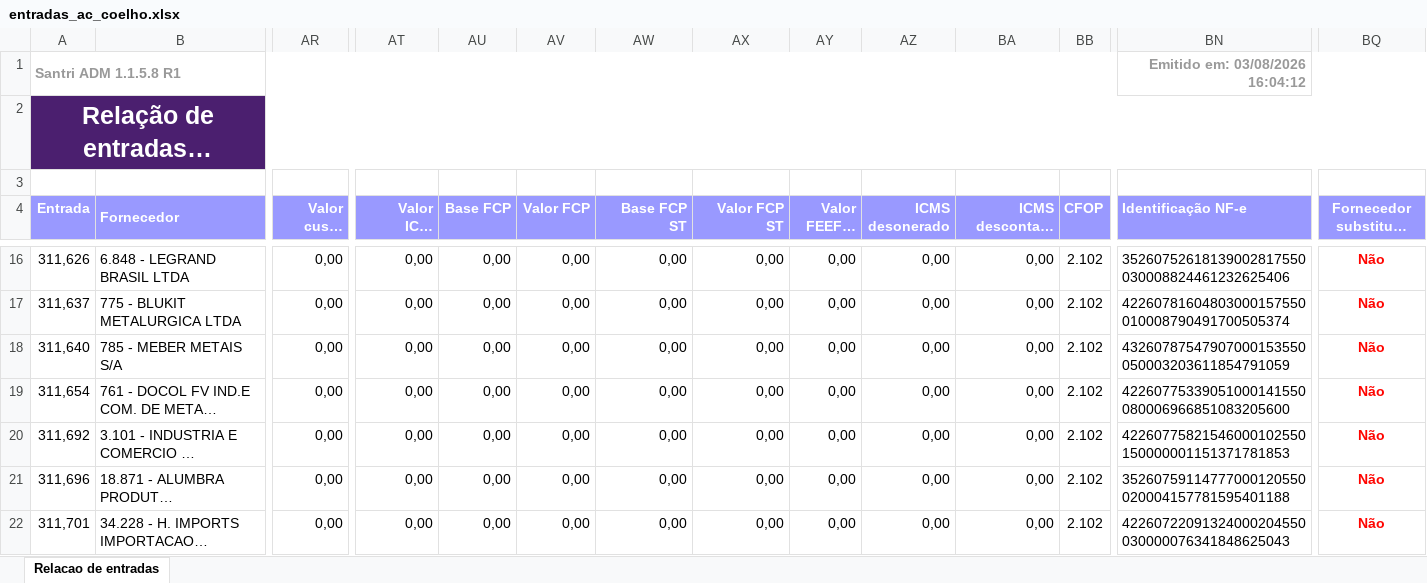
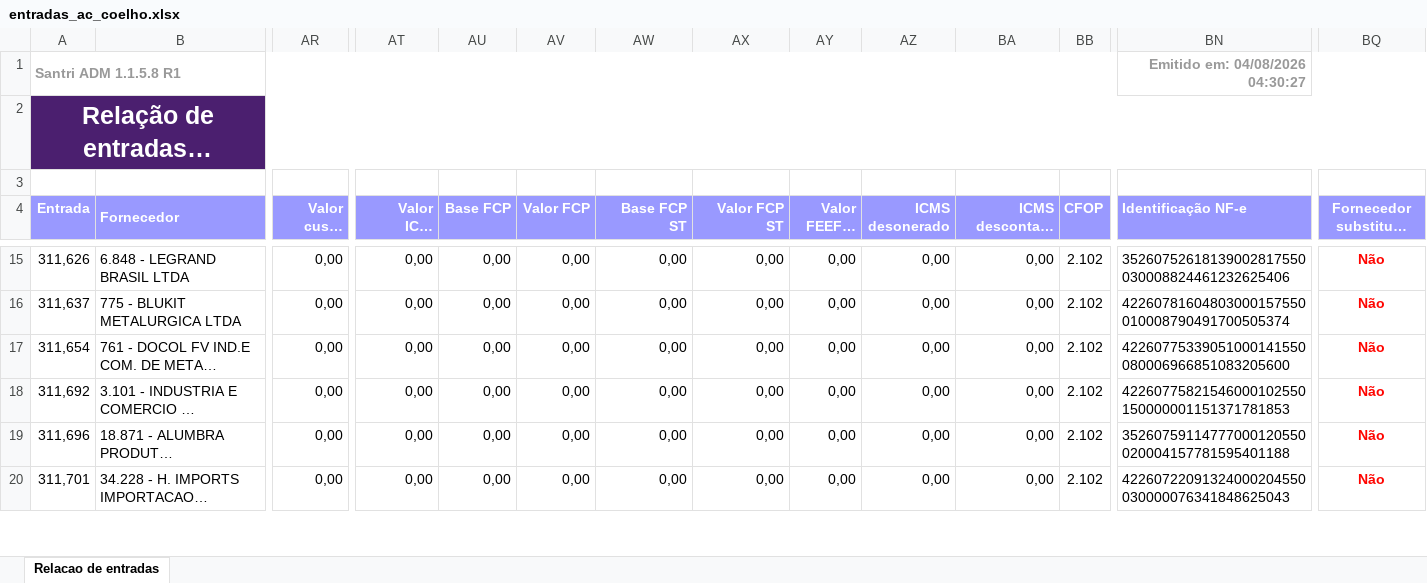
Before and after one commit to ShuuraBr/AGENDAMENTO, an Excel workbook: tratando_tabelas/ac_coelho/entradas_ac_coelho.xlsx, sheet Relacao de entradas, drawn as a sheet; only a part is shown, gaps mark what is left out; long unchanged cells end in …; values as stored, in another font and other column widths than the file's, no borders; rows hold the shown columns only; the diff covers the shown part only; the diff names each change by its address in the sheet, - before the commit and + after, or states it on an @@ line.

```diff
--- a/tratando_tabelas/ac_coelho/entradas_ac_coelho.xlsx (sheet Relacao de entradas)
+++ b/tratando_tabelas/ac_coelho/entradas_ac_coelho.xlsx (sheet Relacao de entradas)
-BN1 (Identificação NF-e): Emitido em: 03/08/2026 16:04:12
+BN1 (Identificação NF-e): Emitido em: 04/08/2026 04:30:27
-row 18: 311,640 | 785 - MEBER METAIS S/A | 0,00 | 0,00 | 0,00 | 0,00 | 0,00 | 0,00 | 0,00 | 0,00 | 0,00 | 2.102 | 43260787547907000153550050003203611854791059 | Não
```
Also changed, not shown: 2 removed rows and 13 edited cells elsewhere in this sheet, backend/uploads/importacao-relatorio/entradas_lojas.xlsx, tratando_tabelas/finitura/entradas_finitura.xlsx, 6 other files.
